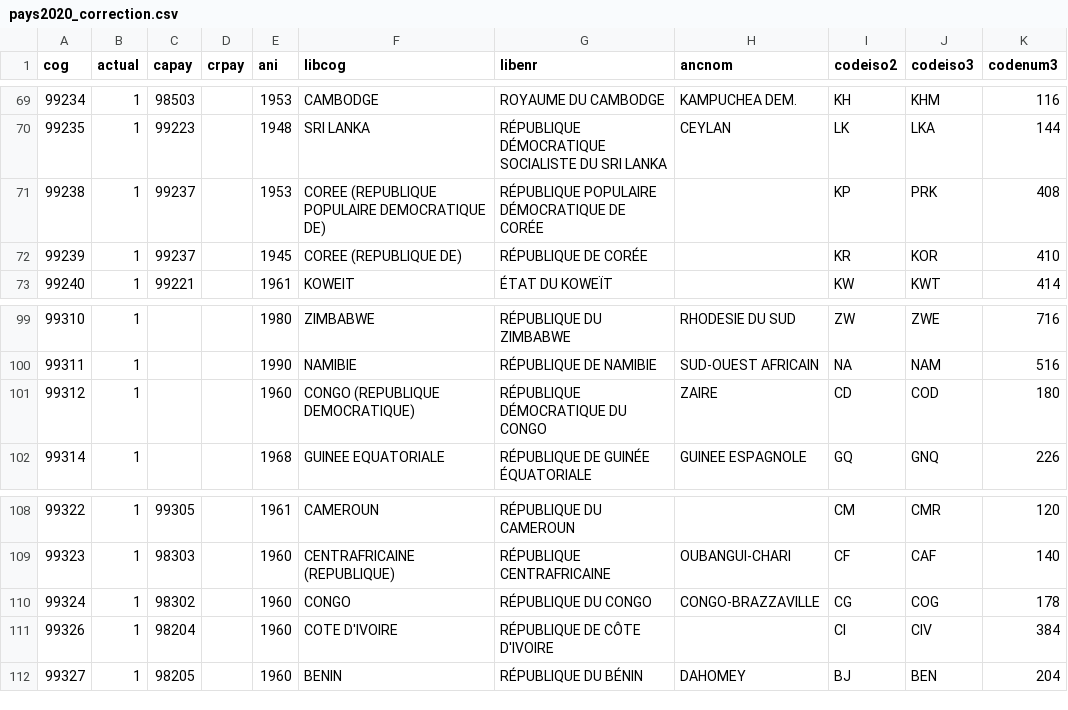
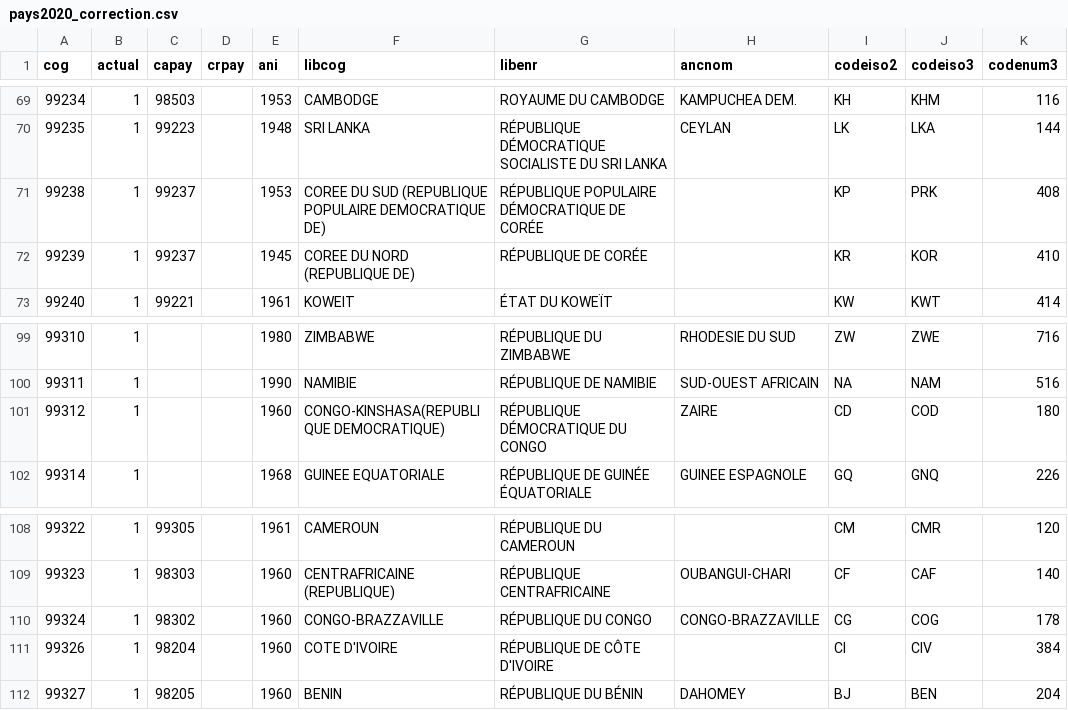
Before and after one commit to Hellboy94520/netliens, a CSV file: webbook/scripts/InseeData/pays2020_correction.csv, drawn as a sheet; only a part is shown, gaps mark what is left out.

Commit message:
INSEE Pays fix issue with same name (Congo and Coree)

```diff
--- a/webbook/scripts/InseeData/pays2020_correction.csv
+++ b/webbook/scripts/InseeData/pays2020_correction.csv
@@ -70,4 +70,4 @@ cog;actual;capay;crpay;ani;libcog;libenr;ancnom;codeiso2;codeiso3;codenum3
 99235;1;99223;;1948;SRI LANKA;RÉPUBLIQUE DÉMOCRATIQUE SOCIALISTE DU SRI LANKA;CEYLAN;LK;LKA;144
-99238;1;99237;;1953;COREE (REPUBLIQUE POPULAIRE DEMOCRATIQUE DE);RÉPUBLIQUE POPULAIRE DÉMOCRATIQUE DE CORÉE;;KP;PRK;408
-99239;1;99237;;1945;COREE (REPUBLIQUE DE);RÉPUBLIQUE DE CORÉE;;KR;KOR;410
+99238;1;99237;;1953;COREE DU SUD (REPUBLIQUE POPULAIRE DEMOCRATIQUE DE);RÉPUBLIQUE POPULAIRE DÉMOCRATIQUE DE CORÉE;;KP;PRK;408
+99239;1;99237;;1945;COREE DU NORD (REPUBLIQUE DE);RÉPUBLIQUE DE CORÉE;;KR;KOR;410
 99240;1;99221;;1961;KOWEIT;ÉTAT DU KOWEÏT;;KW;KWT;414
@@ -100,3 +100,3 @@ cog;actual;capay;crpay;ani;libcog;libenr;ancnom;codeiso2;codeiso3;codenum3
 99311;1;;;1990;NAMIBIE;RÉPUBLIQUE DE NAMIBIE;SUD-OUEST AFRICAIN;NA;NAM;516
-99312;1;;;1960;CONGO (REPUBLIQUE DEMOCRATIQUE);RÉPUBLIQUE DÉMOCRATIQUE DU CONGO;ZAIRE;CD;COD;180
+99312;1;;;1960;CONGO-KINSHASA(REPUBLIQUE DEMOCRATIQUE);RÉPUBLIQUE DÉMOCRATIQUE DU CONGO;ZAIRE;CD;COD;180
 99314;1;;;1968;GUINEE EQUATORIALE;RÉPUBLIQUE DE GUINÉE ÉQUATORIALE;GUINEE ESPAGNOLE;GQ;GNQ;226
@@ -109,3 +109,3 @@ cog;actual;capay;crpay;ani;libcog;libenr;ancnom;codeiso2;codeiso3;codenum3
 99323;1;98303;;1960;CENTRAFRICAINE (REPUBLIQUE);RÉPUBLIQUE CENTRAFRICAINE;OUBANGUI-CHARI;CF;CAF;140
-99324;1;98302;;1960;CONGO;RÉPUBLIQUE DU CONGO;CONGO-BRAZZAVILLE;CG;COG;178
+99324;1;98302;;1960;CONGO-BRAZZAVILLE;RÉPUBLIQUE DU CONGO;CONGO-BRAZZAVILLE;CG;COG;178
 99326;1;98204;;1960;COTE D'IVOIRE;RÉPUBLIQUE DE CÔTE D'IVOIRE;;CI;CIV;384
```
